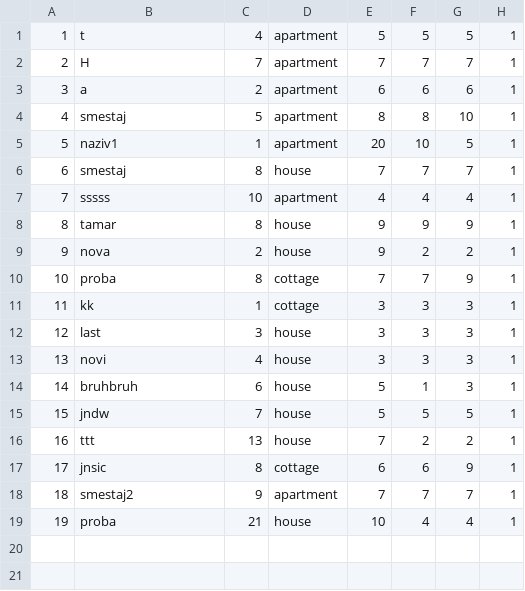
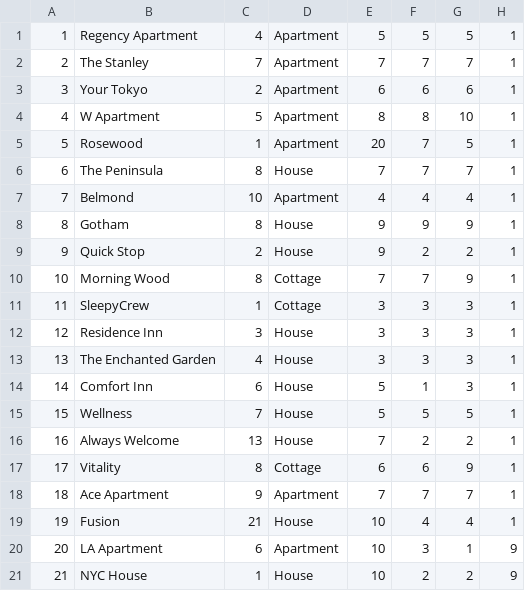
Before and after one commit to ayadjo/Grupa7_TimC, a CSV file: InitialProject/Resources/Data/accommodations.csv, drawn as a sheet.

```diff
--- a/InitialProject/Resources/Data/accommodations.csv
+++ b/InitialProject/Resources/Data/accommodations.csv
@@ -1,19 +1,21 @@
-1|t|4|apartment|5|5|5|1
-2|H|7|apartment|7|7|7|1
-3|a|2|apartment|6|6|6|1
-4|smestaj|5|apartment|8|8|10|1
-5|naziv1|1|apartment|20|10|5|1
-6|smestaj|8|house|7|7|7|1
-7|sssss|10|apartment|4|4|4|1
-8|tamar|8|house|9|9|9|1
-9|nova|2|house|9|2|2|1
-10|proba|8|cottage|7|7|9|1
-11|kk|1|cottage|3|3|3|1
-12|last|3|house|3|3|3|1
-13|novi|4|house|3|3|3|1
-14|bruhbruh|6|house|5|1|3|1
-15|jndw|7|house|5|5|5|1
-16|ttt|13|house|7|2|2|1
-17|jnsic|8|cottage|6|6|9|1
-18|smestaj2|9|apartment|7|7|7|1
-19|proba|21|house|10|4|4|1
+1|Regency Apartment|4|Apartment|5|5|5|1
+2|The Stanley|7|Apartment|7|7|7|1
+3|Your Tokyo|2|Apartment|6|6|6|1
+4|W Apartment|5|Apartment|8|8|10|1
+5|Rosewood|1|Apartment|20|7|5|1
+6|The Peninsula|8|House|7|7|7|1
+7|Belmond|10|Apartment|4|4|4|1
+8|Gotham|8|House|9|9|9|1
+9|Quick Stop|2|House|9|2|2|1
+10|Morning Wood|8|Cottage|7|7|9|1
+11|SleepyCrew|1|Cottage|3|3|3|1
+12|Residence Inn|3|House|3|3|3|1
+13|The Enchanted Garden|4|House|3|3|3|1
+14|Comfort Inn|6|House|5|1|3|1
+15|Wellness|7|House|5|5|5|1
+16|Always Welcome|13|House|7|2|2|1
+17|Vitality|8|Cottage|6|6|9|1
+18|Ace Apartment|9|Apartment|7|7|7|1
+19|Fusion|21|House|10|4|4|1
+20|LA Apartment|6|Apartment|10|3|1|9
+21|NYC House|1|House|10|2|2|9
```
Also changed, not shown: InitialProject/Resources/Data/accommodationReservations.csv, InitialProject/Resources/Data/users.csv, 11 other files.
